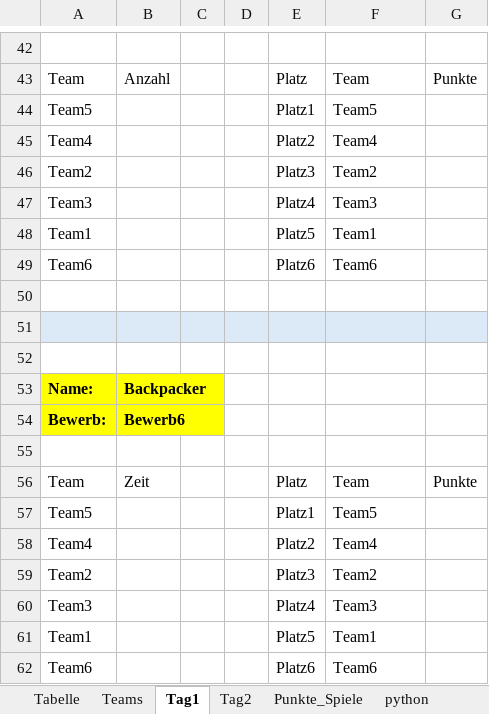
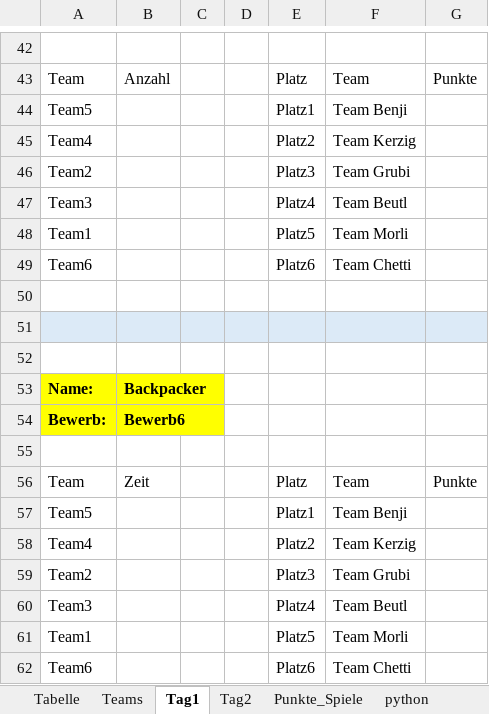
Before and after one commit to faaabs1/game_leaderboard, an Excel workbook: trainingslager.xlsx, sheet Tag1, drawn as a sheet; only a part is shown, gaps mark what is left out; values as stored, in another font and other column widths than the file's, no borders; the diff covers the shown part only; the diff names each change by its address in the sheet, - before the commit and + after, or states it on an @@ line.

```diff
--- a/trainingslager.xlsx (sheet Tag1)
+++ b/trainingslager.xlsx (sheet Tag1)
-F44: Team5
+F44: Team Benji
-F45: Team4
+F45: Team Kerzig
-F46: Team2
+F46: Team Grubi
-F47: Team3
+F47: Team Beutl
-F48: Team1
+F48: Team Morli
-F49: Team6
+F49: Team Chetti
-F57: Team5
+F57: Team Benji
-F58: Team4
+F58: Team Kerzig
-F59: Team2
+F59: Team Grubi
-F60: Team3
+F60: Team Beutl
-F61: Team1
+F61: Team Morli
-F62: Team6
+F62: Team Chetti
```
Also changed, not shown: 12 added rows, 12 removed rows and 6 edited cells elsewhere in this sheet, sheet python, sheet Punkte_Spiele, sheet Tabelle, sheet Tag2, other sheet tabs.
